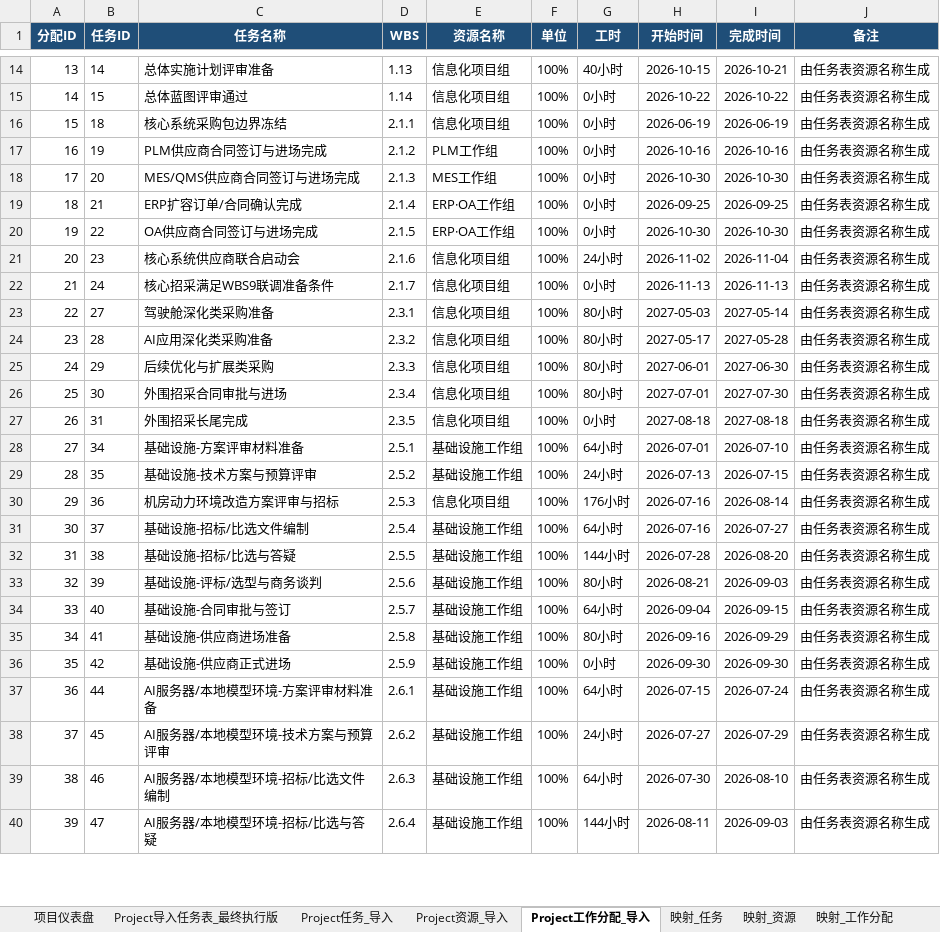
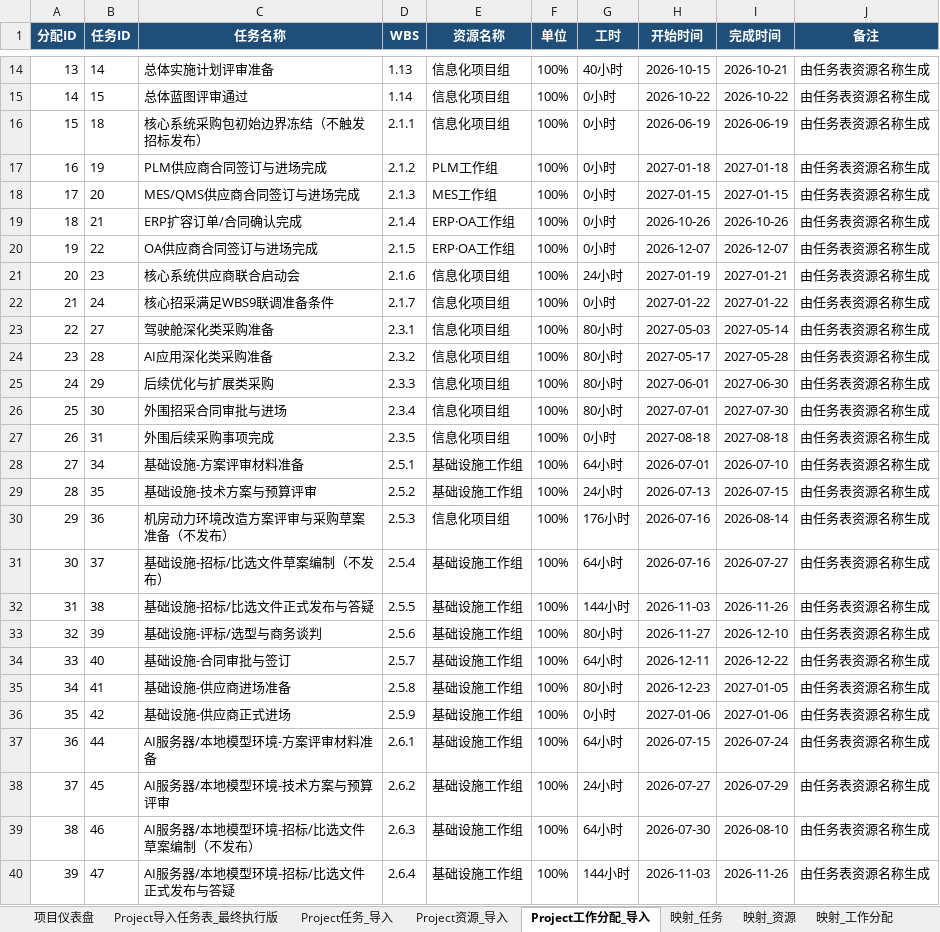
Before and after one commit to Harbinian/Infomat, an Excel workbook: pmo/信息化项目_Project_H5最终执行版_导入表.xlsx, sheet Project工作分配_导入, drawn as a sheet; only a part is shown, gaps mark what is left out; values as stored, in another font and other column widths than the file's, no borders; the diff covers the shown part only; the diff names each change by its address in the sheet, - before the commit and + after, or states it on an @@ line.

```diff
--- a/pmo/信息化项目_Project_H5最终执行版_导入表.xlsx (sheet Project工作分配_导入)
+++ b/pmo/信息化项目_Project_H5最终执行版_导入表.xlsx (sheet Project工作分配_导入)
-C16 (任务名称): 核心系统采购包边界冻结
+C16 (任务名称): 核心系统采购包初始边界冻结（不触发招标发布）
-H17 (开始时间): 2026-10-16
+H17 (开始时间): 2027-01-18
-I17 (完成时间): 2026-10-16
+I17 (完成时间): 2027-01-18
-H18 (开始时间): 2026-10-30
+H18 (开始时间): 2027-01-15
-I18 (完成时间): 2026-10-30
+I18 (完成时间): 2027-01-15
-H19 (开始时间): 2026-09-25
+H19 (开始时间): 2026-10-26
-I19 (完成时间): 2026-09-25
+I19 (完成时间): 2026-10-26
-H20 (开始时间): 2026-10-30
+H20 (开始时间): 2026-12-07
-I20 (完成时间): 2026-10-30
+I20 (完成时间): 2026-12-07
-H21 (开始时间): 2026-11-02
+H21 (开始时间): 2027-01-19
-I21 (完成时间): 2026-11-04
+I21 (完成时间): 2027-01-21
-H22 (开始时间): 2026-11-13
+H22 (开始时间): 2027-01-22
-I22 (完成时间): 2026-11-13
+I22 (完成时间): 2027-01-22
-C27 (任务名称): 外围招采长尾完成
+C27 (任务名称): 外围后续采购事项完成
-C30 (任务名称): 机房动力环境改造方案评审与招标
+C30 (任务名称): 机房动力环境改造方案评审与采购草案准备（不发布）
-C31 (任务名称): 基础设施-招标/比选文件编制
+C31 (任务名称): 基础设施-招标/比选文件草案编制（不发布）
-C32 (任务名称): 基础设施-招标/比选与答疑
+C32 (任务名称): 基础设施-招标/比选文件正式发布与答疑
-H32 (开始时间): 2026-07-28
+H32 (开始时间): 2026-11-03
-I32 (完成时间): 2026-08-20
+I32 (完成时间): 2026-11-26
-H33 (开始时间): 2026-08-21
+H33 (开始时间): 2026-11-27
-I33 (完成时间): 2026-09-03
+I33 (完成时间): 2026-12-10
-H34 (开始时间): 2026-09-04
+H34 (开始时间): 2026-12-11
-I34 (完成时间): 2026-09-15
+I34 (完成时间): 2026-12-22
-H35 (开始时间): 2026-09-16
+H35 (开始时间): 2026-12-23
-I35 (完成时间): 2026-09-29
+I35 (完成时间): 2027-01-05
-H36 (开始时间): 2026-09-30
+H36 (开始时间): 2027-01-06
-I36 (完成时间): 2026-09-30
+I36 (完成时间): 2027-01-06
-C39 (任务名称): AI服务器/本地模型环境-招标/比选文件编制
+C39 (任务名称): AI服务器/本地模型环境-招标/比选文件草案编制（不发布）
-C40 (任务名称): AI服务器/本地模型环境-招标/比选与答疑
+C40 (任务名称): AI服务器/本地模型环境-招标/比选文件正式发布与答疑
-H40 (开始时间): 2026-08-11
+H40 (开始时间): 2026-11-03
-I40 (完成时间): 2026-09-03
+I40 (完成时间): 2026-11-26
```
Also changed, not shown: 72 edited cells elsewhere in this sheet, sheet Project任务_导入, sheet Project导入任务表_最终执行版, sheet Project资源_导入, sheet 项目仪表盘, 42 other files.
